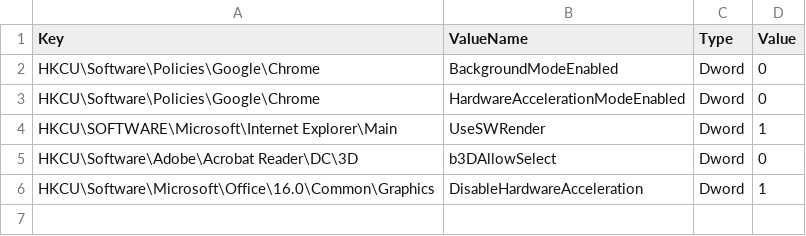
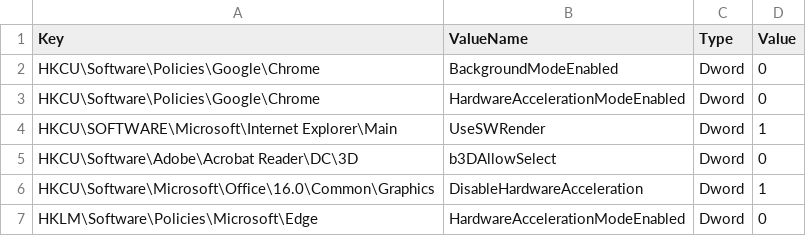
Before and after one commit to ClearMediaNV/BizzCloudWinTemplates, a CSV file: iNSTALL/GPO/StandardHardwareAccelerationUserPolicy.csv, drawn as a sheet; the diff names each change by its address in the sheet, - before the commit and + after, or states it on an @@ line.

Commit message:
Update StandardHardwareAccelerationUserPolicy.csv
Add Disable HardwareAcceleration for Microsoft Edge

```diff
--- a/iNSTALL/GPO/StandardHardwareAccelerationUserPolicy.csv
+++ b/iNSTALL/GPO/StandardHardwareAccelerationUserPolicy.csv
+row 7: HKLM\Software\Policies\Microsoft\Edge | HardwareAccelerationModeEnabled | Dword | 0
```
